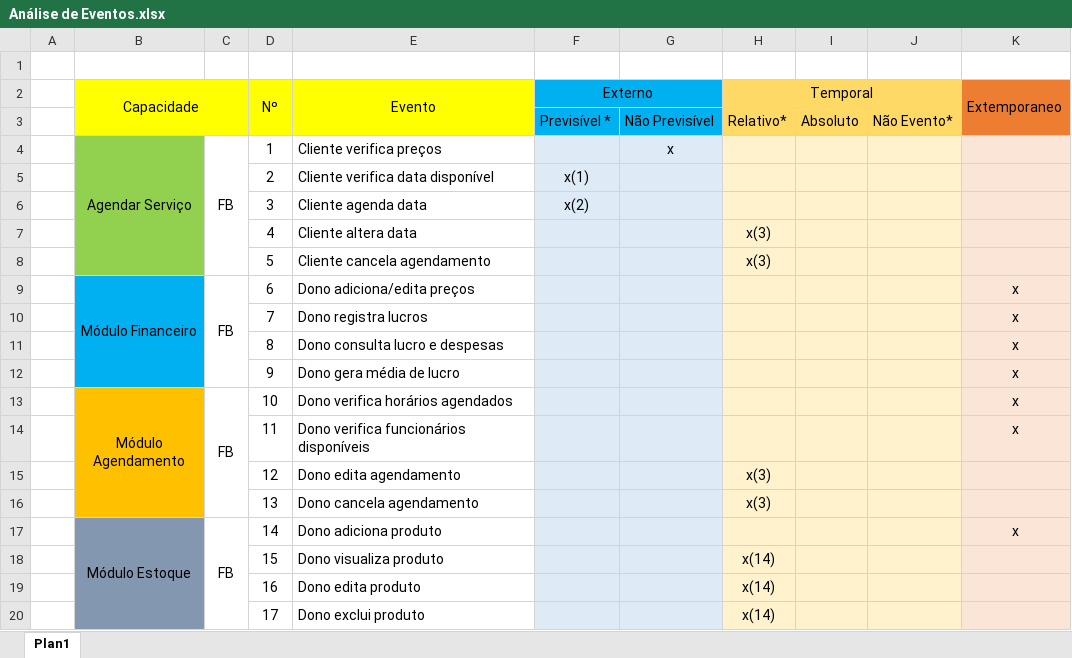
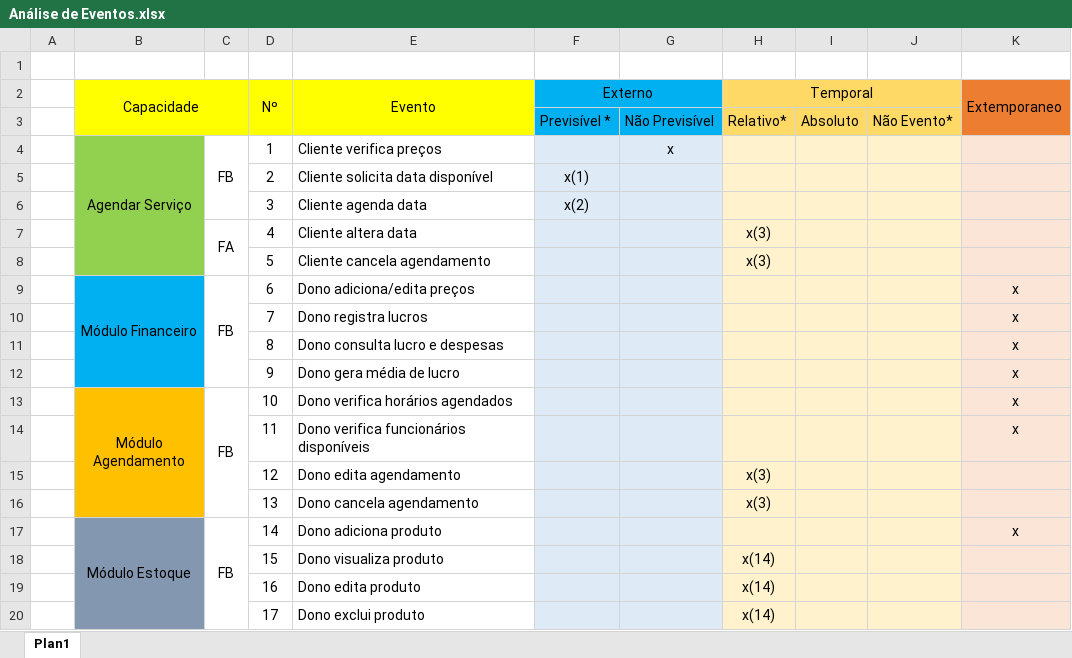
Before and after one commit to giovanneb-dev/devTech, an Excel workbook: artefatos/Análise de Eventos.xlsx, sheet Plan1, drawn as a sheet; values as stored, in another font and other column widths than the file's, no borders; the diff names each change by its address in the sheet, - before the commit and + after, or states it on an @@ line.

Commit message:
correcao analisse de eventos

```diff
--- a/artefatos/Análise de Eventos.xlsx (sheet Plan1)
+++ b/artefatos/Análise de Eventos.xlsx (sheet Plan1)
-C4:C8 merged
+C4:C6 merged
-E5 (Evento): Cliente verifica data disponível
+E5 (Evento): Cliente solicita data disponível
-C7: (empty)
+C7: FA
+C7:C8 merged
```
